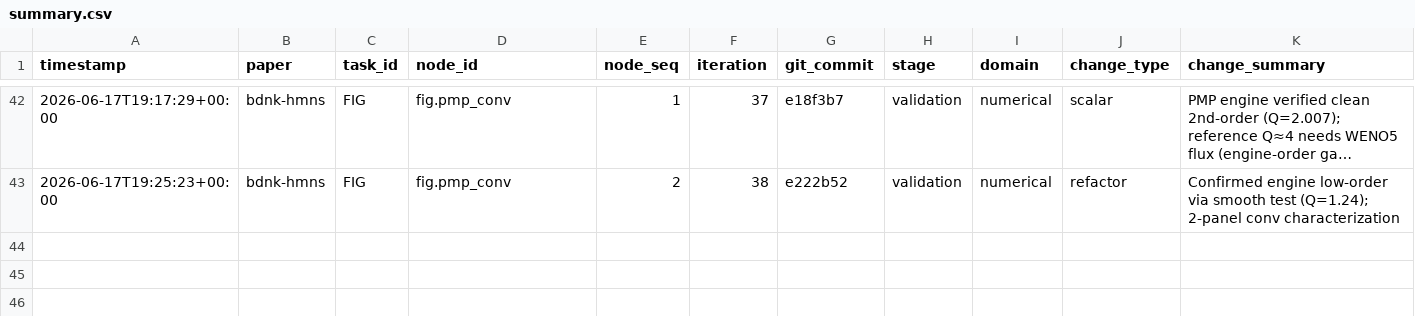
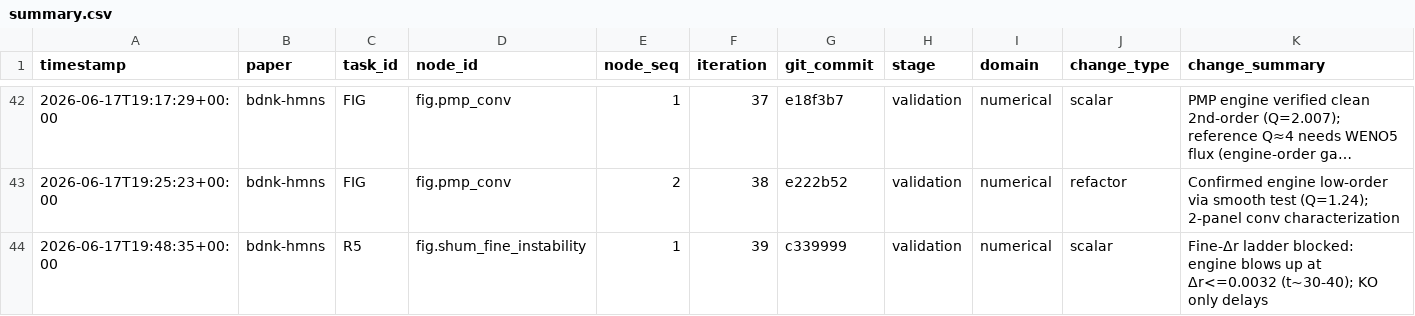
Before and after one commit to FoAKTEE/BDNK, a CSV file: error-database/paper_bdnk-hmns/summary.csv, drawn as a sheet; only a part is shown, gaps mark what is left out; long unchanged cells end in …; rows hold the shown columns only; the diff names each change by its address in the sheet, - before the commit and + after, or states it on an @@ line.

Commit message:
infra(ledger): error row (closed-loop) for fine-Δr instability

```diff
--- a/error-database/paper_bdnk-hmns/summary.csv
+++ b/error-database/paper_bdnk-hmns/summary.csv
+row 44: 2026-06-17T19:48:35+00:00 | bdnk-hmns | R5 | fig.shum_fine_instability | 1 | 39 | c339999 | validation | numerical | scalar | Fine-Δr ladder blocked: engine blows up at Δr<=0.0032 (t~30-40); KO only delays
```
Also changed, not shown: 1 other file.
